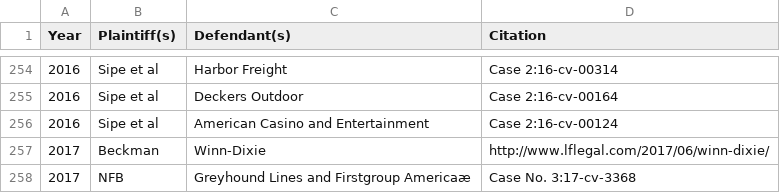
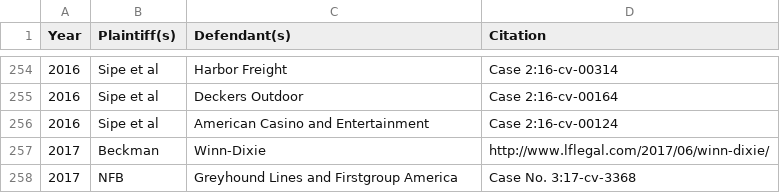
Before and after one commit to karlgroves/a11y-lawsuits, a CSV file: src/lawsuits.csv, drawn as a sheet; only a part is shown, gaps mark what is left out; the diff names each change by its address in the sheet, - before the commit and + after, or states it on an @@ line.

Commit message:
Unprintable character in lawsuits.csv #20

```diff
--- a/src/lawsuits.csv
+++ b/src/lawsuits.csv
-C258 (Defendant(s)): Greyhound Lines and Firstgroup Americaæ
+C258 (Defendant(s)): Greyhound Lines and Firstgroup America
```
